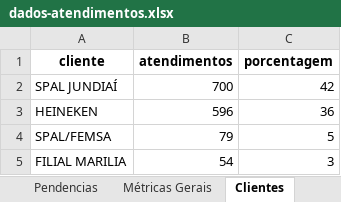
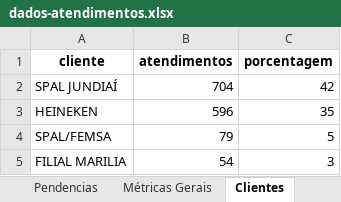
Before and after one commit to GabrielSilvaRit/Excel-painel, an Excel workbook: dados-atendimentos.xlsx, sheet Clientes, drawn as a sheet; values as stored, in another font and other column widths than the file's, no borders; the diff names each change by its address in the sheet, - before the commit and + after, or states it on an @@ line.

```diff
--- a/dados-atendimentos.xlsx (sheet Clientes)
+++ b/dados-atendimentos.xlsx (sheet Clientes)
-B2 (atendimentos): 700
+B2 (atendimentos): 704
-C3 (porcentagem): 36
+C3 (porcentagem): 35
```
Also changed, not shown: sheet Dados, sheet Setores, sheet DadosAte, sheet Métricas Gerais, sheet Atendentes, sheet GraficoHora.
